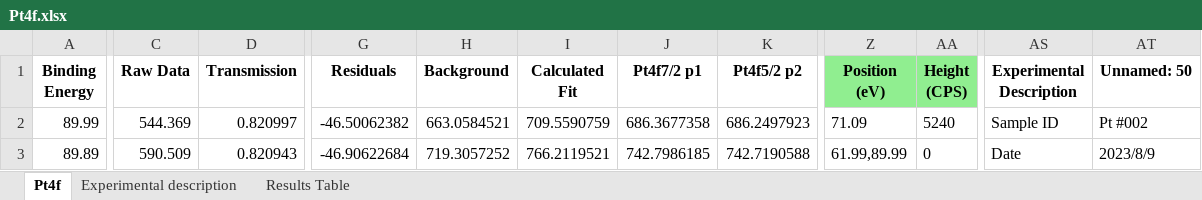
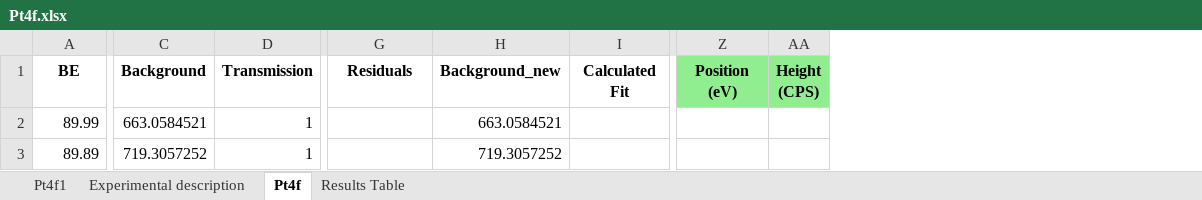
Before and after one commit to KherveFitting/KherveFitting, an Excel workbook: DATA/UKSAF/Pt4f.xlsx, sheet Pt4f, drawn as a sheet; only a part is shown, gaps mark what is left out; values as stored, in another font and other column widths than the file's, no borders; charts and pictures not drawn; removed rows and columns are numbered as before the commit, all else as after; the diff covers the shown part only; the diff names each change by its address in the sheet, - before the commit and + after, or states it on an @@ line.

```diff
--- a/DATA/UKSAF/Pt4f.xlsx (sheet Pt4f)
+++ b/DATA/UKSAF/Pt4f.xlsx (sheet Pt4f)
+sheet tab: Pt4f1
@@ sheet tab order changed: Pt4f1 | Experimental description | Pt4f | Results Table @@
-column C (Raw Data), rows 2-3: 544.369 | 590.509
+column C (Background), rows 2-3: 663.0584521 | 719.3057252
-column H (Background), rows 2-3: 663.0584521 | 719.3057252
+column H (Background_new), rows 2-3: 663.0584521 | 719.3057252
-column J (Pt4f7/2 p1), rows 2-3: 686.3677358 | 742.7986185
-column K (Pt4f5/2 p2), rows 2-3: 686.2497923 | 742.7190588
-column AS (Experimental Description), rows 2-3: Sample ID | Date
-column AT (Unnamed: 50), rows 2-3: Pt #002 | 2023/8/9
-A1: Binding Energy
+A1: BE
-D2 (Transmission): 0.820997
+D2 (Transmission): 1
-G2 (Residuals): -46.50062382
+G2 (Residuals): (empty)
-I2 (Calculated Fit): 709.5590759
+I2 (Calculated Fit): (empty)
-Z2 (Position (eV)): 71.09
+Z2 (Position (eV)): (empty)
-AA2 (Height (CPS)): 5240
+AA2 (Height (CPS)): (empty)
-D3 (Transmission): 0.820943
+D3 (Transmission): 1
-G3 (Residuals): -46.90622684
+G3 (Residuals): (empty)
-I3 (Calculated Fit): 766.2119521
+I3 (Calculated Fit): (empty)
-Z3 (Position (eV)): 61.99,89.99
+Z3 (Position (eV)): (empty)
-AA3 (Height (CPS)): 0
+AA3 (Height (CPS)): (empty)
```
Also changed, not shown: 2 added columns, 2 removed columns, 889 edited cells and cell formats elsewhere in this sheet, charts or pictures, DATA/UKSAF/STO.xlsx, 6 other files.
